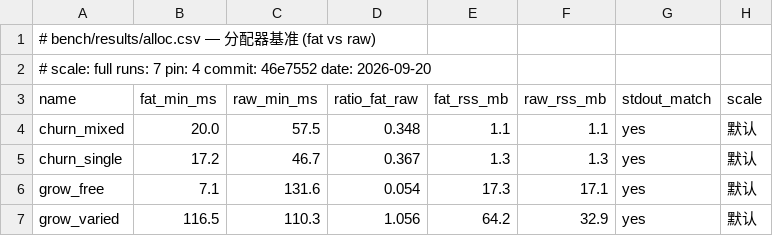
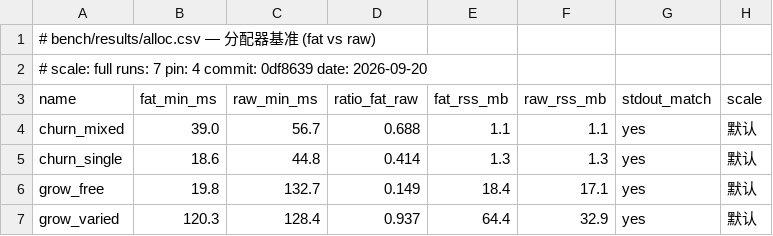
Before and after one commit to FDU-SSR/yian-lang, a CSV file: bench/results/alloc.csv, drawn as a sheet.

Commit message:
perf(fatptr): B1 —— 胖指针 index/size 压到 32 位 (T* 40 → 32 B)
表示: PointerType 聚合改成 {data, lock_ptr, key, index:u32, size:u32} = 32 B
(切片 32 B / 引用 24 B 不变); 提取端把 32 位字段零扩展到 u64, 写入端按目标字段
位宽截断, 收窄只发生在 index/size 两处。@sizeof 断言 (40→32、niche 44→36) 与
类型系统/LLVM 映射/错误码文档同步, 另加编译期数组退化长度上限检查。

长度上限的落点 (这一项的实测关键):
- 视图长度都来自某个分配的容量, 因此只在堆分配处校验元素数 ≤ 2^32-1 (R001);
  由视图派生的长度 (子切片、T*→T[] 的剩余长度、视图转换) 必然可表示, 不逐点再查。
- 该上限检查蕴含原来的 i128 溢出检查: 先卡元素数上限后 元素数×元素大小 必然落在
  u64 内, 分配热路径因此不再有宽整数乘法。
- 试验过的两种更"充分"的落点都更慢: 每个切片构造点检查让 deltablue/havlak
  退化 7~10% (检查引入的额外基本块改变优化/布局决策); 把检查改到 T[]→T* 派生点
  让 queen 退化 2.6%; 把良构/in_bounds 改成 32 位原生比较又让循环型基准退化
  (sieve/revcomp +5%), 因为 u64 同型是 ConstraintElimination 消除循环内检查的前提。
  最终保留 u64 同型的检查形式 + 分配处一次上限检查。

验证与记录 (yian-env, pin 4, 每态 5 次; 21 项 = 19 shootout + 2 微基准):
- 三套件 756/156/99 全绿 + runtime/build.py --check --asan 通过;
- 边界语义与 pre-B1 逐条一致: p+2^32 与 p+2^64-1 均报 S004, 正常访问/one-past 不变;
- fat 中位 +0.1%、raw 中位 +0.1% (噪声底); T* 密集项改善 json −9.6%、havlak −5.3%、
  deltablue −4.5%、cd −2.8%、permute −2.7%; bounce/nbody/fasta/copy_struct 退化
  +3.0%~+5.8% (fasta 已用 equal-length 交替 A/B 复核为真实差异, 其余在布局带内);
- 峰值 RSS 无项上升 (havlak 9.6→9.0 MB、json 2.2→2.0 MB)。

口径留档: 本机同一份代码重跑的逐项差 ≤±0.5%, 但不同二进制之间因布局/对齐会有
±3~6% 的稳定差异 (只改 4 条 IR 指令即可见), 因此单项 ±3% 以内先当布局噪声、
±5% 以上用交替 A/B 复核, 并同时看中位数与分类。

```diff
--- a/bench/results/alloc.csv
+++ b/bench/results/alloc.csv
@@ -1,7 +1,7 @@
 # bench/results/alloc.csv — 分配器基准 (fat vs raw)
-# scale: full  runs: 7  pin: 4  commit: 46e7552  date: 2026-09-20
+# scale: full  runs: 7  pin: 4  commit: 0df8639  date: 2026-09-20
 name,fat_min_ms,raw_min_ms,ratio_fat_raw,fat_rss_mb,raw_rss_mb,stdout_match,scale
-churn_mixed,20.0,57.5,0.348,1.1,1.1,yes,默认
-churn_single,17.2,46.7,0.367,1.3,1.3,yes,默认
-grow_free,7.1,131.6,0.054,17.3,17.1,yes,默认
-grow_varied,116.5,110.3,1.056,64.2,32.9,yes,默认
+churn_mixed,39.0,56.7,0.688,1.1,1.1,yes,默认
+churn_single,18.6,44.8,0.414,1.3,1.3,yes,默认
+grow_free,19.8,132.7,0.149,18.4,17.1,yes,默认
+grow_varied,120.3,128.4,0.937,64.4,32.9,yes,默认
```
Also changed, not shown: bench/results/full.csv, 15 other files.
